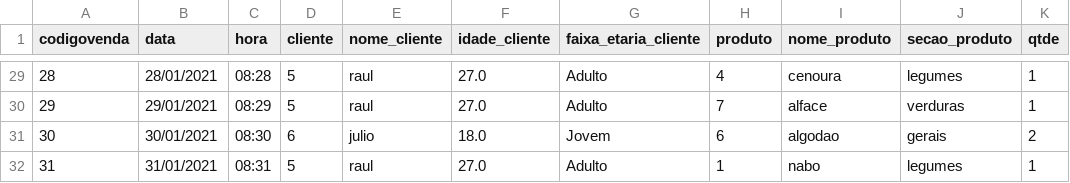
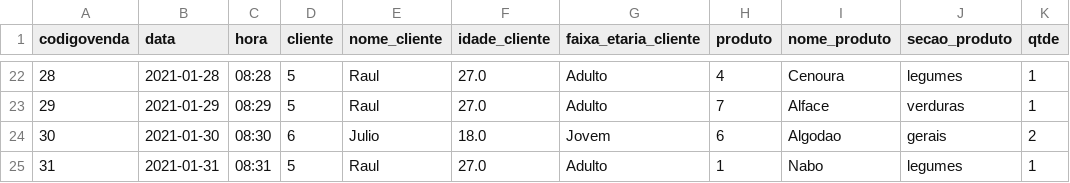
Before and after one commit to ibSeki/TrabalhoMineracaoDeDados, a CSV file: dados_processados.csv, drawn as a sheet; only a part is shown, gaps mark what is left out; addresses are those after the commit; the diff covers the shown part only; the diff names each change by its address in the sheet, - before the commit and + after, or states it on an @@ line.

```diff
--- a/dados_processados.csv
+++ b/dados_processados.csv
-B22 (data): 28/01/2021
+B22 (data): 2021-01-28
-E22:E23 (nome_cliente): raul
+E22:E23 (nome_cliente): Raul
-I22 (nome_produto): cenoura
+I22 (nome_produto): Cenoura
-B23 (data): 29/01/2021
+B23 (data): 2021-01-29
-I23 (nome_produto): alface
+I23 (nome_produto): Alface
-B24 (data): 30/01/2021
+B24 (data): 2021-01-30
-E24 (nome_cliente): julio
+E24 (nome_cliente): Julio
-I24 (nome_produto): algodao
+I24 (nome_produto): Algodao
-B25 (data): 31/01/2021
+B25 (data): 2021-01-31
-E25 (nome_cliente): raul
+E25 (nome_cliente): Raul
-I25 (nome_produto): nabo
+I25 (nome_produto): Nabo
```
Also changed, not shown: 7 removed rows and 60 edited cells elsewhere in this file, 1 other file.
